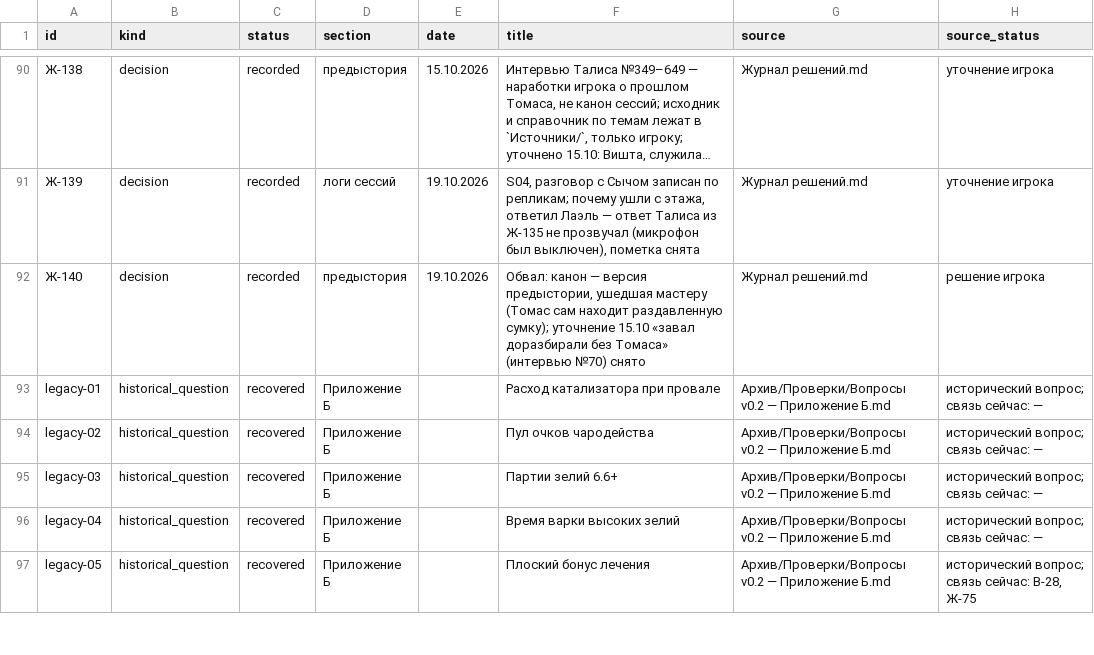
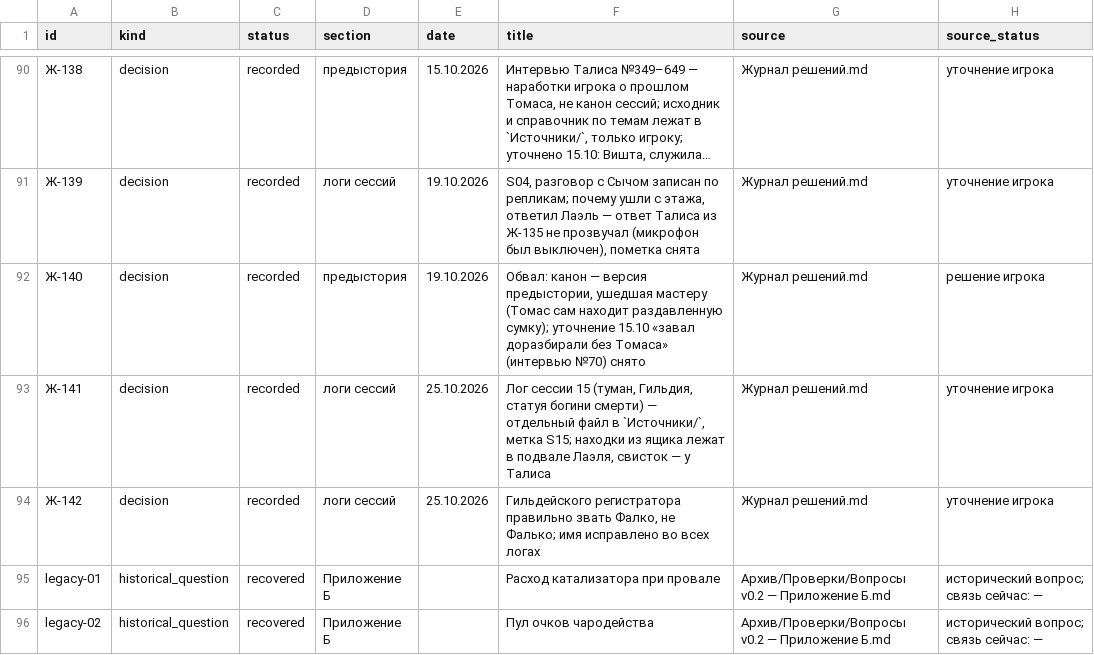
Before and after one commit to harana3737-dot/Alcemy, a CSV file: questions.csv, drawn as a sheet; only a part is shown, gaps mark what is left out; the shorter side is filled out with more unchanged rows; long unchanged cells end in …; the diff names each change by its address in the sheet, - before the commit and + after, or states it on an @@ line.

```diff
--- a/questions.csv
+++ b/questions.csv
+row 93: Ж-141 | decision | recorded | логи сессий | 25.10.2026 | Лог сессии 15 (туман, Гильдия, статуя богини смерти) — отдельный файл в `Источники/`, метка S15; находки из ящика лежат в подвале Лаэля, свисток — у Талиса | Журнал решений.md | уточнение игрока
+row 94: Ж-142 | decision | recorded | логи сессий | 25.10.2026 | Гильдейского регистратора правильно звать Фалко, не Фалько; имя исправлено во всех логах | Журнал решений.md | уточнение игрока
```
Also changed, not shown: 17 other files.
